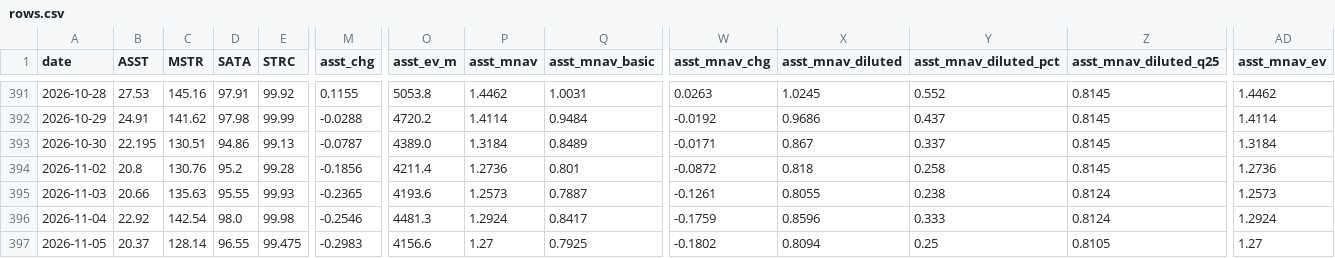
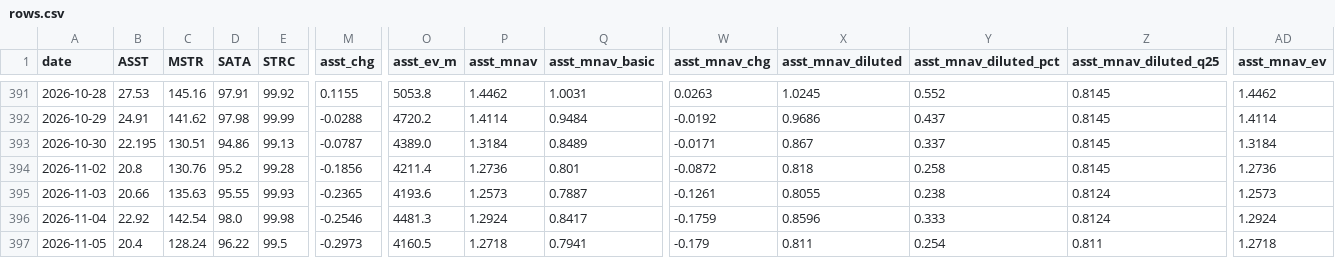
Before and after one commit to bobbyfarrell20/btc-treasury-dashboard, a CSV file: data/rows.csv, drawn as a sheet; only a part is shown, gaps mark what is left out; the diff covers the shown part only; the diff names each change by its address in the sheet, - before the commit and + after, or states it on an @@ line.

```diff
--- a/data/rows.csv
+++ b/data/rows.csv
-B397 (ASST): 20.37
+B397 (ASST): 20.4
-C397 (MSTR): 128.14
+C397 (MSTR): 128.24
-D397 (SATA): 96.55
+D397 (SATA): 96.22
-E397 (STRC): 99.475
+E397 (STRC): 99.5
-M397 (asst_chg): -0.2983
+M397 (asst_chg): -0.2973
-O397 (asst_ev_m): 4156.6
+O397 (asst_ev_m): 4160.5
-P397 (asst_mnav): 1.27
+P397 (asst_mnav): 1.2718
-Q397 (asst_mnav_basic): 0.7925
+Q397 (asst_mnav_basic): 0.7941
-W397 (asst_mnav_chg): -0.1802
+W397 (asst_mnav_chg): -0.179
-X397 (asst_mnav_diluted): 0.8094
+X397 (asst_mnav_diluted): 0.811
-Y397 (asst_mnav_diluted_pct): 0.25
+Y397 (asst_mnav_diluted_pct): 0.254
-Z397 (asst_mnav_diluted_q25): 0.8105
+Z397 (asst_mnav_diluted_q25): 0.811
-AD397 (asst_mnav_ev): 1.27
+AD397 (asst_mnav_ev): 1.2718
```
Also changed, not shown: 44 edited cells elsewhere in this file, data/signal_events.csv, 7 other files.
